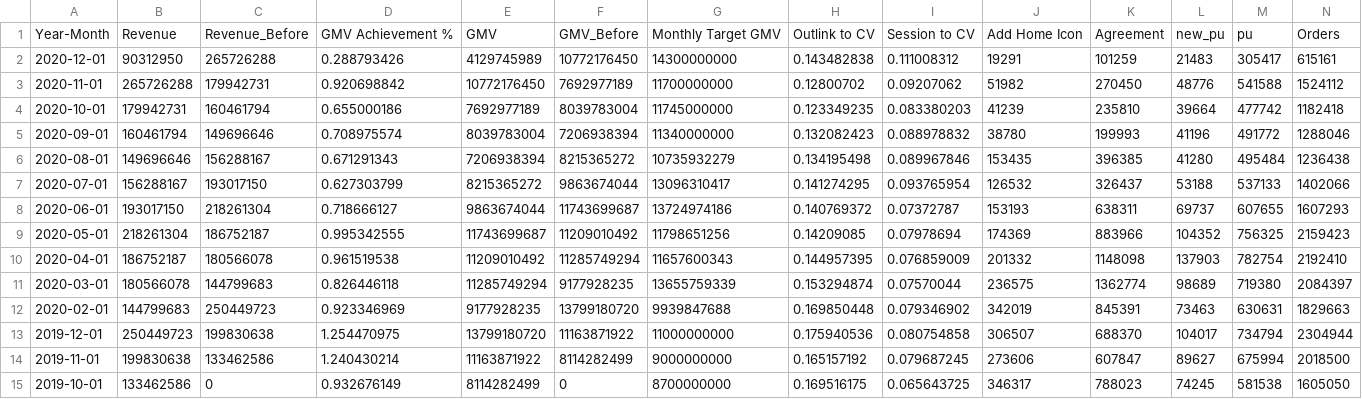
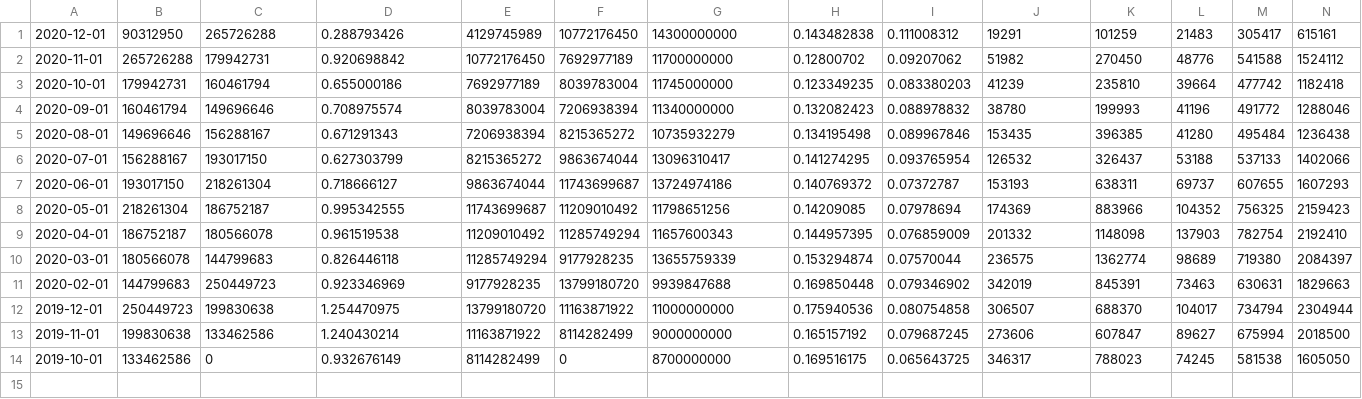
Before and after one commit to juyoec/cdngit, a CSV file: Revenue.csv, drawn as a sheet; only a part is shown; rows hold the shown columns only; the diff names each change by its address in the sheet, - before the commit and + after, or states it on an @@ line.

Commit message:
update

```diff
--- a/Revenue.csv
+++ b/Revenue.csv
-row 1: Year-Month | Revenue | Revenue_Before | GMV Achievement % | GMV | GMV_Before | Monthly Target GMV | Outlink to CV | Session to CV | Add Home Icon | Agreement | new_pu | pu | Orders
```
